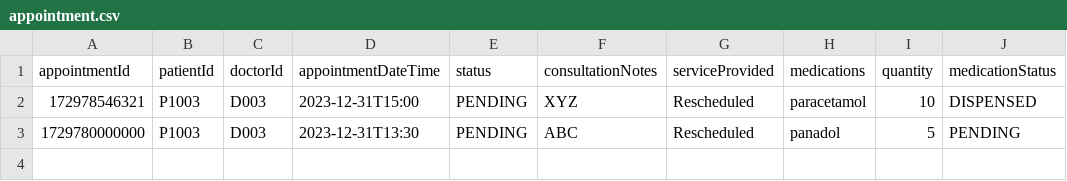
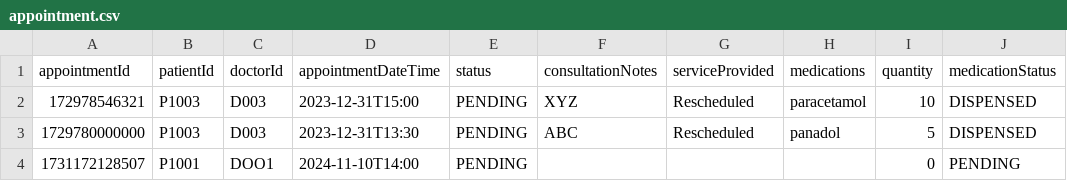
Before and after one commit to nithinsankar-b/SC2002_HMS_Team1, a CSV file: data/appointment.csv, drawn as a sheet.

```diff
--- a/data/appointment.csv
+++ b/data/appointment.csv
@@ -2,2 +2,3 @@ appointmentId,patientId,doctorId,appointmentDateTime,status,consultationNotes,se
 172978546321,P1003,D003,2023-12-31T15:00,PENDING,XYZ,Rescheduled,paracetamol,10,DISPENSED
-1729780000000,P1003,D003,2023-12-31T13:30,PENDING,ABC,Rescheduled,panadol,5,PENDING
+1729780000000,P1003,D003,2023-12-31T13:30,PENDING,ABC,Rescheduled,panadol,5,DISPENSED
+1731172128507,P1001,DOO1,2024-11-10T14:00,PENDING,,,,0,PENDING
```
Also changed, not shown: data/Patient.csv, 22 other files.
